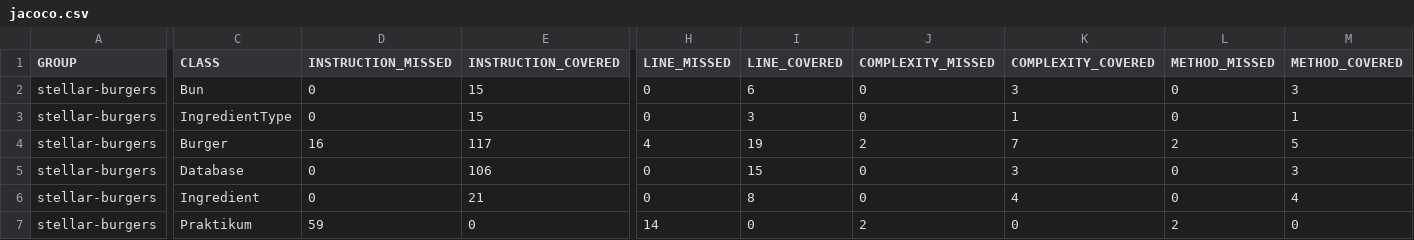
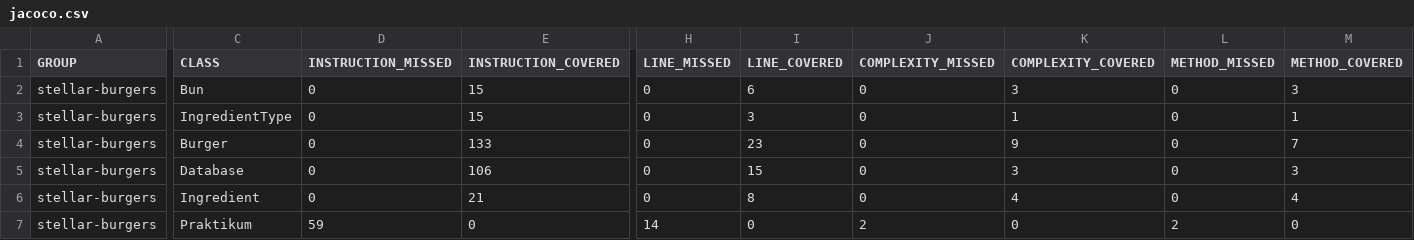
Before and after one commit to yandex-praktikum/qa-java-project, a CSV file: target/site/jacoco/jacoco.csv, drawn as a sheet; only a part is shown, gaps mark what is left out; the diff names each change by its address in the sheet, - before the commit and + after, or states it on an @@ line.

Commit message:
Add Unit tests for Task 1 with Jacoco and Mockito- add missing test

```diff
--- a/target/site/jacoco/jacoco.csv
+++ b/target/site/jacoco/jacoco.csv
-D4 (INSTRUCTION_MISSED): 16
+D4 (INSTRUCTION_MISSED): 0
-E4 (INSTRUCTION_COVERED): 117
+E4 (INSTRUCTION_COVERED): 133
-H4 (LINE_MISSED): 4
+H4 (LINE_MISSED): 0
-I4 (LINE_COVERED): 19
+I4 (LINE_COVERED): 23
-J4 (COMPLEXITY_MISSED): 2
+J4 (COMPLEXITY_MISSED): 0
-K4 (COMPLEXITY_COVERED): 7
+K4 (COMPLEXITY_COVERED): 9
-L4 (METHOD_MISSED): 2
+L4 (METHOD_MISSED): 0
-M4 (METHOD_COVERED): 5
+M4 (METHOD_COVERED): 7
```
Also changed, not shown: 18 other files.
